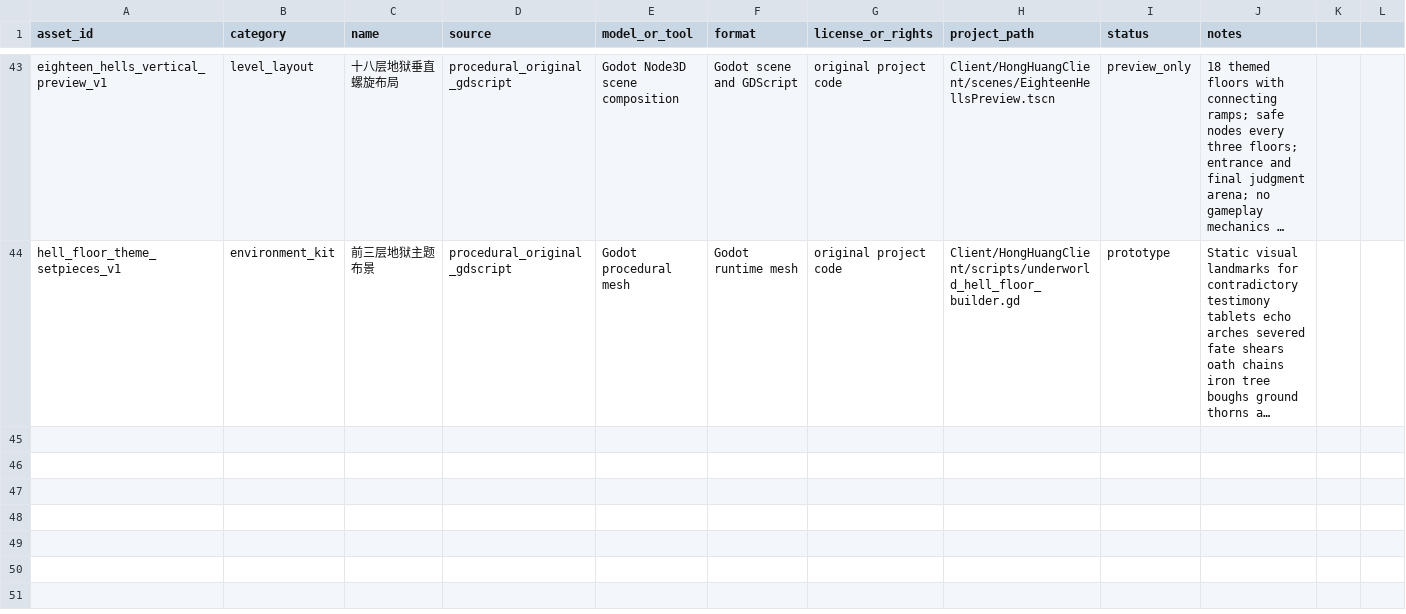
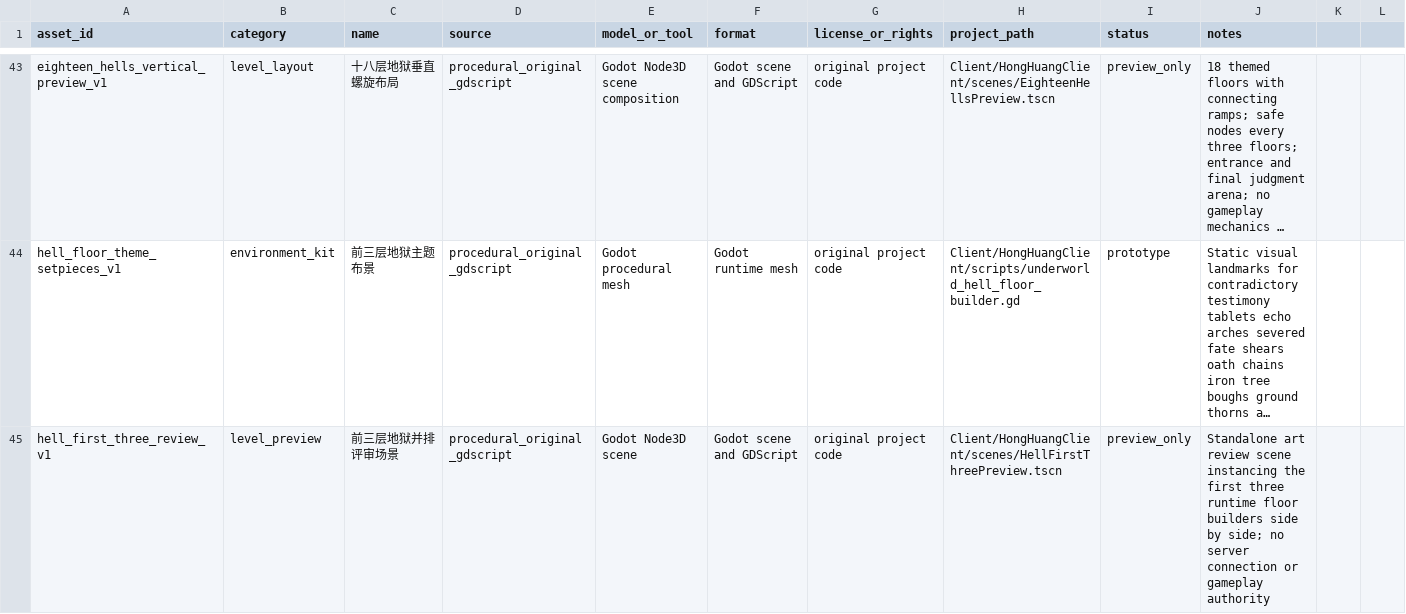
Before and after one commit to lxffife/HongHuangWorld, a CSV file: Client/HongHuangClient/assets/3d/asset-register.csv, drawn as a sheet; only a part is shown, gaps mark what is left out; long unchanged cells end in …; the diff names each change by its address in the sheet, - before the commit and + after, or states it on an @@ line.

Commit message:
Register first-three-floor visual review scene

```diff
--- a/Client/HongHuangClient/assets/3d/asset-register.csv
+++ b/Client/HongHuangClient/assets/3d/asset-register.csv
+row 45: hell_first_three_review_v1 | level_preview | 前三层地狱并排评审场景 | procedural_original_gdscript | Godot Node3D scene | Godot scene and GDScript | original project code | Client/HongHuangClient/scenes/HellFirstThreePreview.tscn | preview_only | Standalone art review scene instancing the first three runtime floor builders side by side; no server connection or gameplay authority
```
